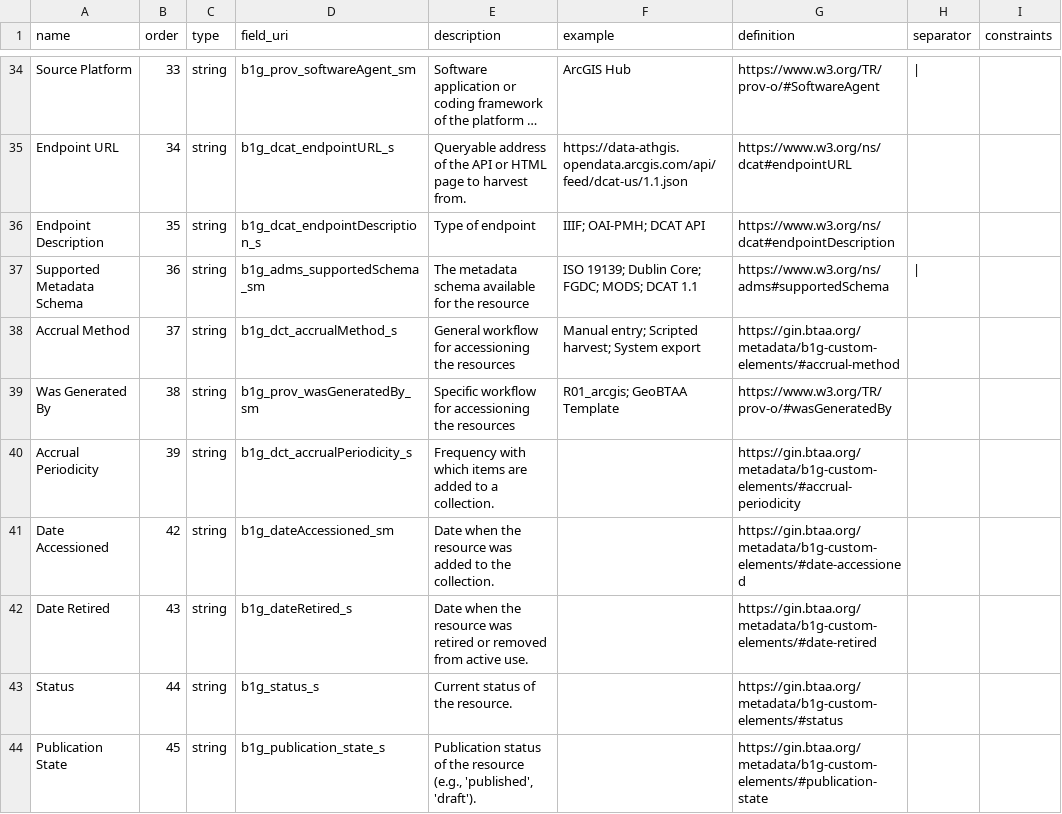
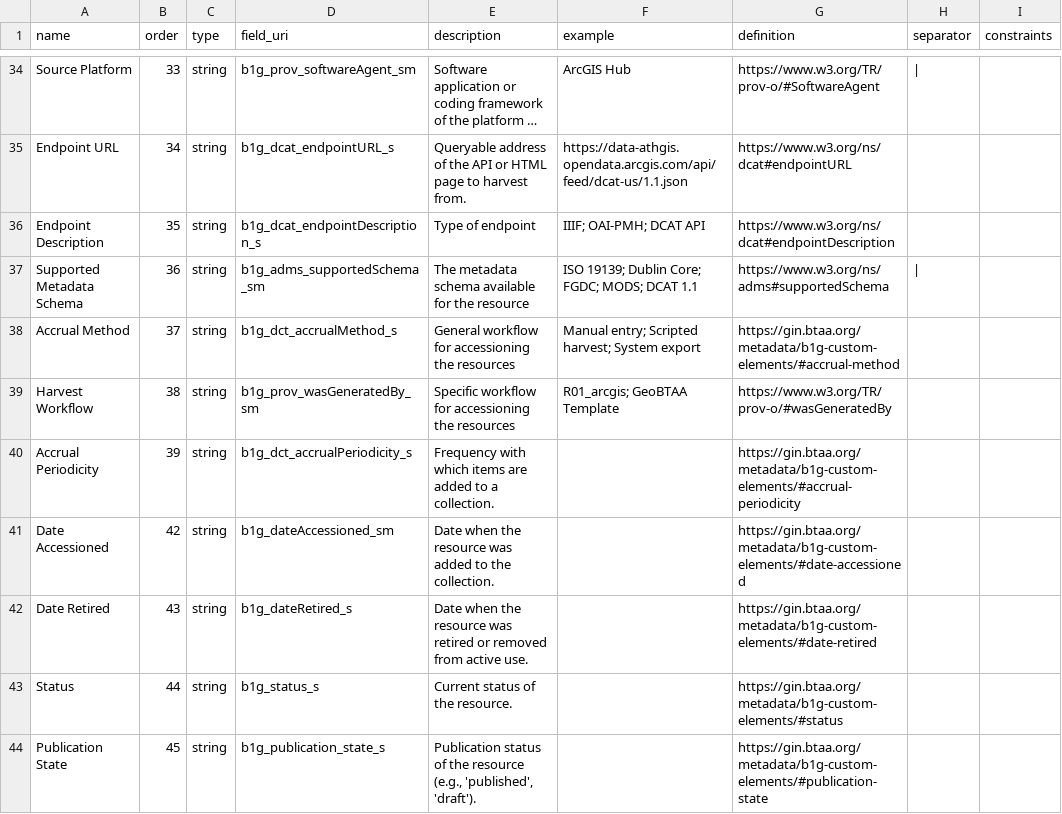
Before and after one commit to geobtaa/harvester-api, a CSV file: schemas/geobtaa_schema.csv, drawn as a sheet; only a part is shown, gaps mark what is left out; long unchanged cells end in ….

Commit message:
Replace Harvest Workflow field name and update arcgis.py

```diff
--- a/schemas/geobtaa_schema.csv
+++ b/schemas/geobtaa_schema.csv
@@ -38,3 +38,3 @@ Supported Metadata Schema,36,string,b1g_adms_supportedSchema_sm,The metadata sch
 Accrual Method,37,string,b1g_dct_accrualMethod_s,General workflow for accessioning the resources,Manual entry; Scripted harvest; System export,https://gin.btaa.org/metadata/b1g-custom-elements/#accrual-method,,
-Was Generated By,38,string,b1g_prov_wasGeneratedBy_sm,Specific workflow for accessioning the resources,R01_arcgis; GeoBTAA Template,https://www.w3.org/TR/prov-o/#wasGeneratedBy,,
+Harvest Workflow,38,string,b1g_prov_wasGeneratedBy_sm,Specific workflow for accessioning the resources,R01_arcgis; GeoBTAA Template,https://www.w3.org/TR/prov-o/#wasGeneratedBy,,
 Accrual Periodicity,39,string,b1g_dct_accrualPeriodicity_s,Frequency with which items are added to a collection.,,https://gin.btaa.org/metadata/b1g-custom-elements/#accrual-periodicity,,
```
Also changed, not shown: 3 other files.
